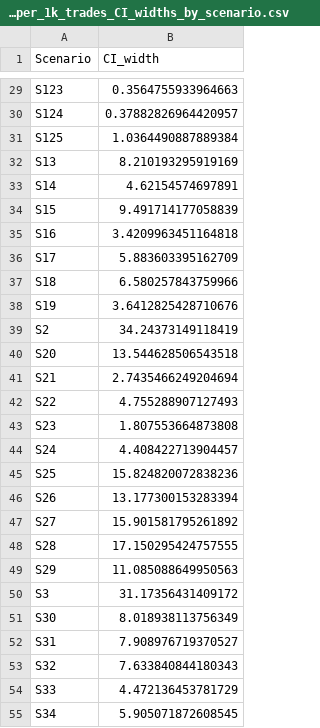
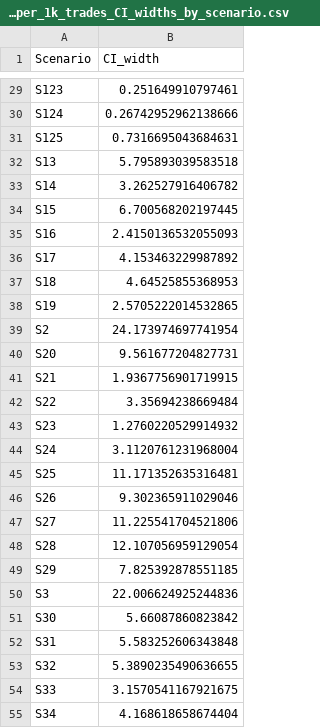
Before and after one commit to n4m3name/CSC446-Simulation, a CSV file: LOB/data/analysis/mm_pnl_per_1k_trades_CI_widths_by_scenario.csv, drawn as a sheet; only a part is shown, gaps mark what is left out; the diff covers the shown part only; the diff names each change by its address in the sheet, - before the commit and + after, or states it on an @@ line.

```diff
--- a/LOB/data/analysis/mm_pnl_per_1k_trades_CI_widths_by_scenario.csv
+++ b/LOB/data/analysis/mm_pnl_per_1k_trades_CI_widths_by_scenario.csv
-B29 (CI_width): 0.3564755933964663
+B29 (CI_width): 0.251649910797461
-B30 (CI_width): 0.37882826964420957
+B30 (CI_width): 0.26742952962138666
-B31 (CI_width): 1.0364490887889384
+B31 (CI_width): 0.7316695043684631
-B32 (CI_width): 8.210193295919169
+B32 (CI_width): 5.795893039583518
-B33 (CI_width): 4.62154574697891
+B33 (CI_width): 3.262527916406782
-B34 (CI_width): 9.491714177058839
+B34 (CI_width): 6.700568202197445
-B35 (CI_width): 3.4209963451164818
+B35 (CI_width): 2.4150136532055093
-B36 (CI_width): 5.883603395162709
+B36 (CI_width): 4.153463229987892
-B37 (CI_width): 6.580257843759966
+B37 (CI_width): 4.64525855368953
-B38 (CI_width): 3.6412825428710676
+B38 (CI_width): 2.5705222014532865
-B39 (CI_width): 34.24373149118419
+B39 (CI_width): 24.173974697741954
-B40 (CI_width): 13.544628506543518
+B40 (CI_width): 9.561677204827731
-B41 (CI_width): 2.7435466249204694
+B41 (CI_width): 1.9367756901719915
-B42 (CI_width): 4.755288907127493
+B42 (CI_width): 3.35694238669484
-B43 (CI_width): 1.807553664873808
+B43 (CI_width): 1.2760220529914932
-B44 (CI_width): 4.408422713904457
+B44 (CI_width): 3.1120761231968004
-B45 (CI_width): 15.824820072838236
+B45 (CI_width): 11.171352635316481
-B46 (CI_width): 13.177300153283394
+B46 (CI_width): 9.302365911029046
-B47 (CI_width): 15.901581795261892
+B47 (CI_width): 11.225541704521806
-B48 (CI_width): 17.150295424757555
+B48 (CI_width): 12.107056959129054
-B49 (CI_width): 11.085088649950563
+B49 (CI_width): 7.825392878551185
-B50 (CI_width): 31.17356431409172
+B50 (CI_width): 22.006624925244836
-B51 (CI_width): 8.018938113756349
+B51 (CI_width): 5.66087860823842
-B52 (CI_width): 7.908976719370527
+B52 (CI_width): 5.583252606343848
-B53 (CI_width): 7.633840844180343
+B53 (CI_width): 5.3890235490636655
-B54 (CI_width): 4.472136453781729
+B54 (CI_width): 3.1570541167921675
-B55 (CI_width): 5.905071872608545
+B55 (CI_width): 4.168618658674404
```
Also changed, not shown: 98 edited cells elsewhere in this file, LOB/data/analysis/CI_width_summary_overall.csv, LOB/data/analysis/avg_spread_CI_widths_by_scenario.csv, 33 other files.
